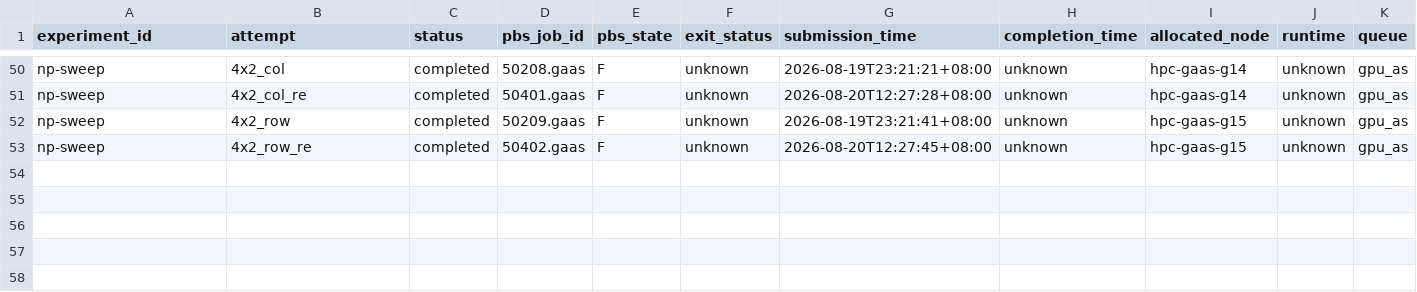
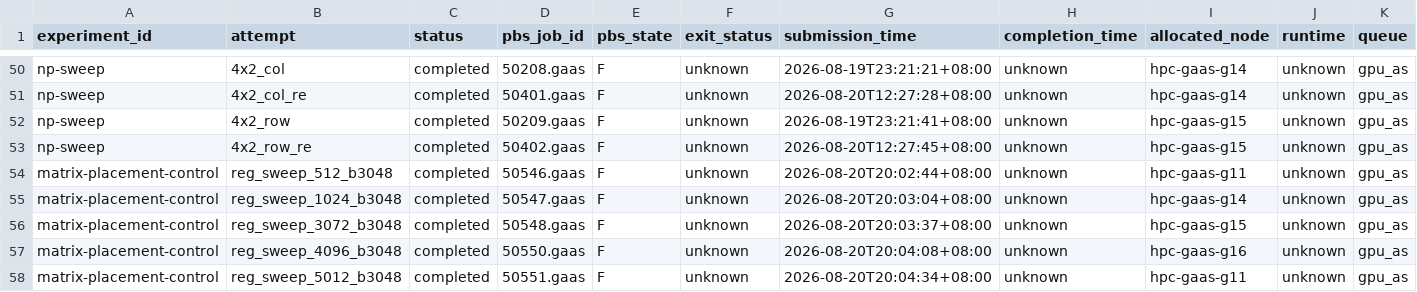
Before and after one commit to QuangPham2404/HPL-MxP-Agent-Test, a CSV file: results/metrics.csv, drawn as a sheet; only a part is shown, gaps mark what is left out; rows hold the shown columns only; the diff names each change by its address in the sheet, - before the commit and + after, or states it on an @@ line.

```diff
--- a/results/metrics.csv
+++ b/results/metrics.csv
+row 54: matrix-placement-control | reg_sweep_512_b3048 | completed | 50546.gaas | F | unknown | 2026-08-20T20:02:44+08:00 | unknown | hpc-gaas-g11 | unknown | gpu_as
+row 55: matrix-placement-control | reg_sweep_1024_b3048 | completed | 50547.gaas | F | unknown | 2026-08-20T20:03:04+08:00 | unknown | hpc-gaas-g14 | unknown | gpu_as
+row 56: matrix-placement-control | reg_sweep_3072_b3048 | completed | 50548.gaas | F | unknown | 2026-08-20T20:03:37+08:00 | unknown | hpc-gaas-g15 | unknown | gpu_as
+row 57: matrix-placement-control | reg_sweep_4096_b3048 | completed | 50550.gaas | F | unknown | 2026-08-20T20:04:08+08:00 | unknown | hpc-gaas-g16 | unknown | gpu_as
+row 58: matrix-placement-control | reg_sweep_5012_b3048 | completed | 50551.gaas | F | unknown | 2026-08-20T20:04:34+08:00 | unknown | hpc-gaas-g11 | unknown | gpu_as
```
Also changed, not shown: 20 other files.
